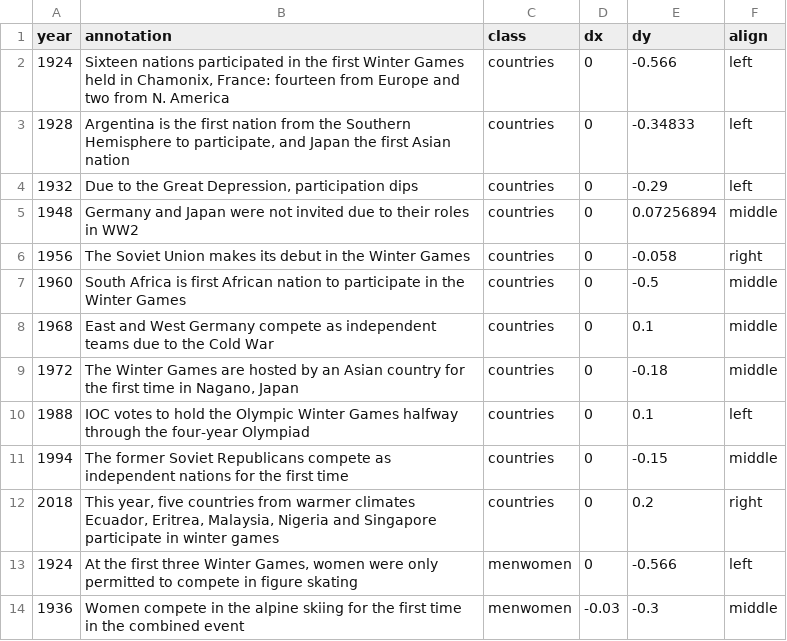
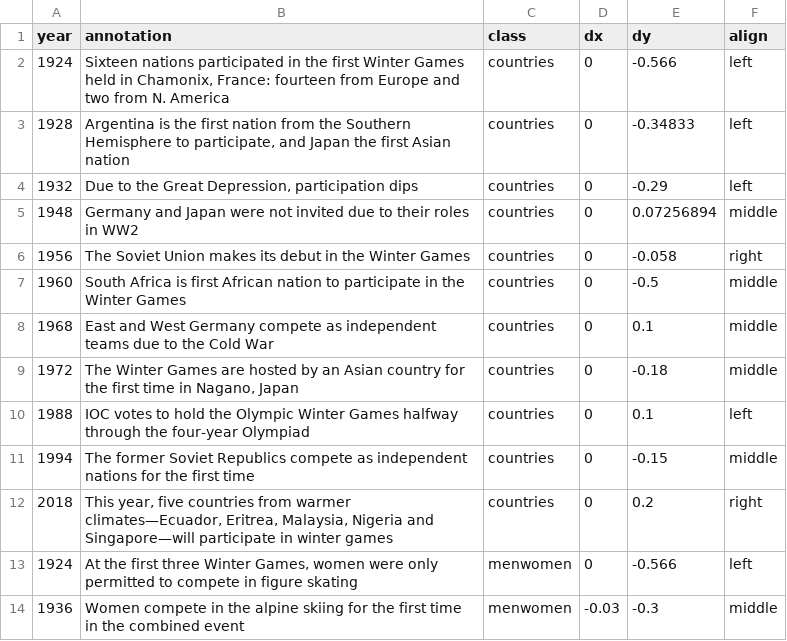
Before and after one commit to elbertwang3/winterolympics, a CSV file: data/annotations.csv, drawn as a sheet; only a part is shown.

```diff
--- a/data/annotations.csv
+++ b/data/annotations.csv
@@ -10,4 +10,4 @@ year,annotation,class,dx,dy,align
 1988,"IOC votes to hold the Olympic Winter Games halfway through the four-year Olympiad",countries,0,0.1,left
-1994,"The former Soviet Republicans compete as independent nations for the first time",countries,0,-0.15,middle
-2018,"This year, five countries from warmer climates Ecuador, Eritrea, Malaysia, Nigeria and Singapore participate in winter games",countries,0,0.2,right
+1994,"The former Soviet Republics compete as independent nations for the first time",countries,0,-0.15,middle
+2018,"This year, five countries from warmer climates—Ecuador, Eritrea, Malaysia, Nigeria and Singapore—will participate in winter games",countries,0,0.2,right
 1924,"At the first three Winter Games, women were only permitted to compete in figure skating",menwomen,0,-0.566,left
```
Also changed, not shown: 5 other files.
